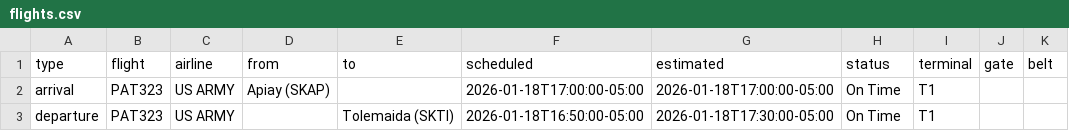
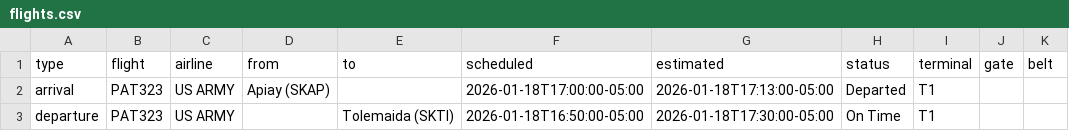
Before and after one commit to fredo2298-dev/airport-display-bun, a CSV file: flights.csv, drawn as a sheet.

Commit message:
Add files via upload

```diff
--- a/flights.csv
+++ b/flights.csv
@@ -1,3 +1,3 @@
 type,flight,airline,from,to,scheduled,estimated,status,terminal,gate,belt
-arrival,PAT323,US ARMY,Apiay (SKAP),,2026-01-18T17:00:00-05:00,2026-01-18T17:00:00-05:00,On Time,T1,,
+arrival,PAT323,US ARMY,Apiay (SKAP),,2026-01-18T17:00:00-05:00,2026-01-18T17:13:00-05:00,Departed,T1,,
 departure,PAT323,US ARMY,,Tolemaida (SKTI),2026-01-18T16:50:00-05:00,2026-01-18T17:30:00-05:00,On Time,T1,,
```
